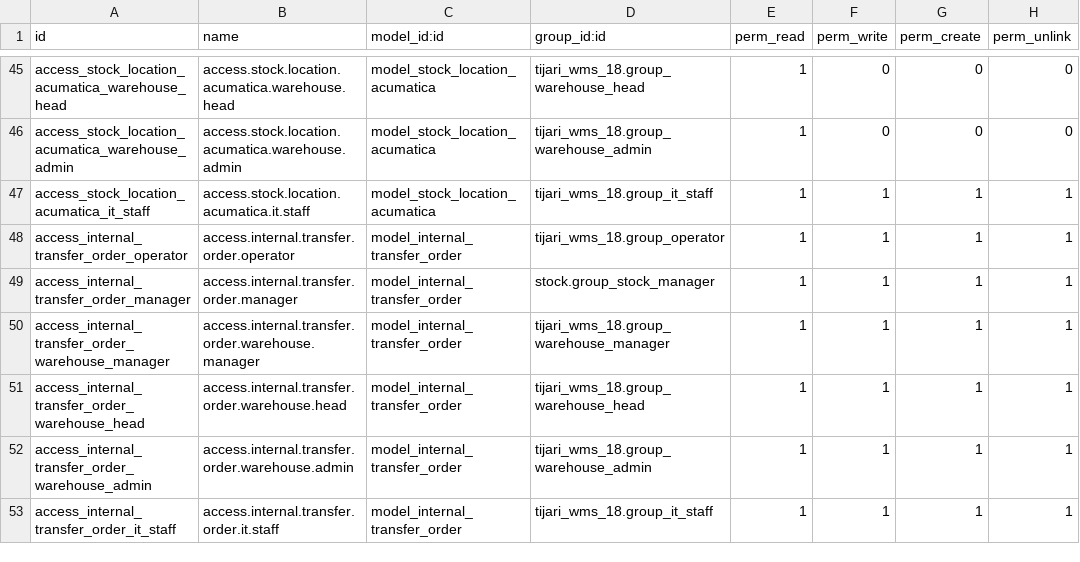
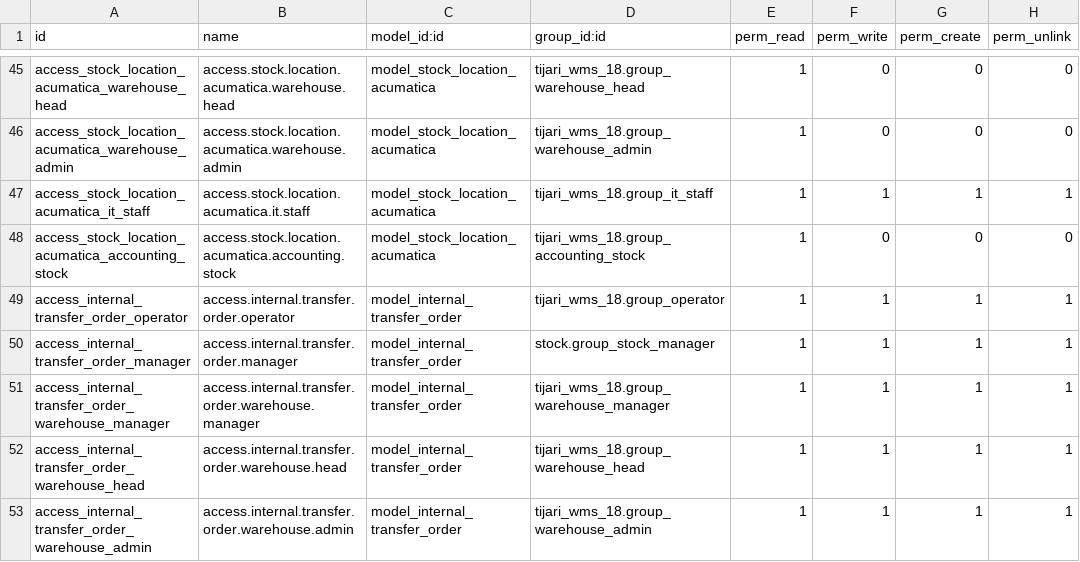
Before and after one commit to Agilar011/WMS-Tijari, a CSV file: tijari_wms_18/security/ir.model.access.csv, drawn as a sheet; only a part is shown, gaps mark what is left out; the shorter side is filled out with more unchanged rows; the diff names each change by its address in the sheet, - before the commit and + after, or states it on an @@ line.

```diff
--- a/tijari_wms_18/security/ir.model.access.csv
+++ b/tijari_wms_18/security/ir.model.access.csv
+row 48: access_stock_location_acumatica_accounting_stock | access.stock.location.acumatica.accounting.stock | model_stock_location_acumatica | tijari_wms_18.group_accounting_stock | 1 | 0 | 0 | 0
```
Also changed, not shown: acumatica_all_import/security/ir.model.access.csv, 13 other files.
